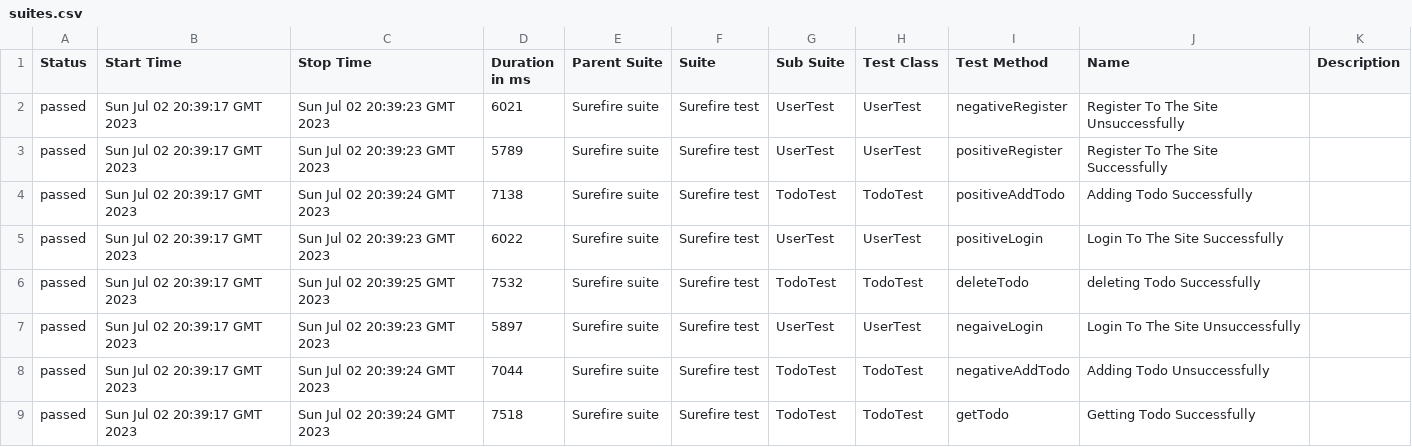
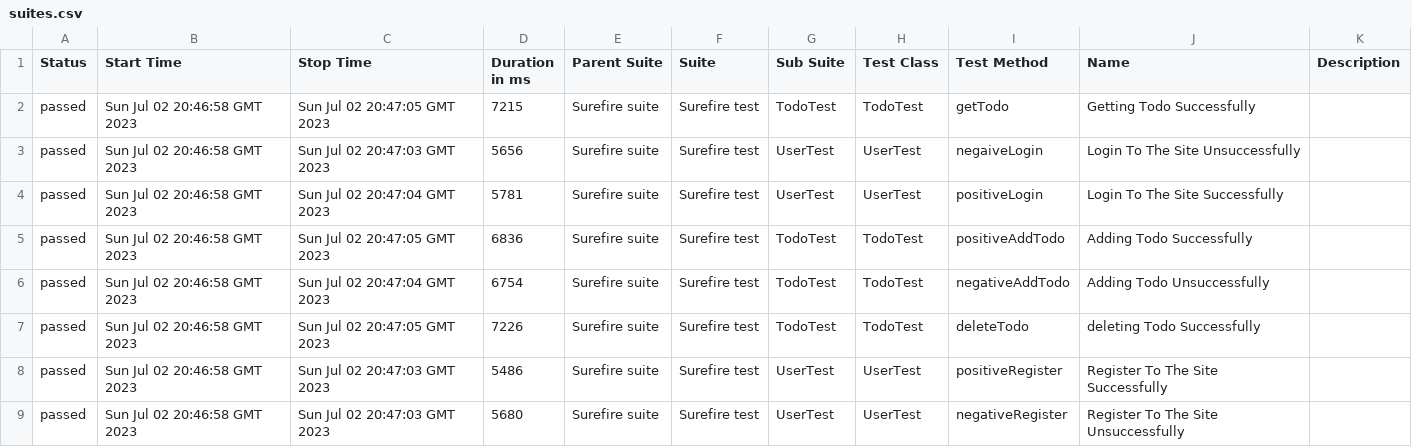
Before and after one commit to MohammedNimer/TodoSite_RestAsssuredProject, a CSV file: 18/data/suites.csv, drawn as a sheet.

```diff
--- a/18/data/suites.csv
+++ b/18/data/suites.csv
@@ -1,9 +1,9 @@
 "Status","Start Time","Stop Time","Duration in ms","Parent Suite","Suite","Sub Suite","Test Class","Test Method","Name","Description"
-"passed","Sun Jul 02 20:39:17 GMT 2023","Sun Jul 02 20:39:23 GMT 2023","6021","Surefire suite","Surefire test","UserTest","UserTest","negativeRegister","Register To The Site Unsuccessfully",""
-"passed","Sun Jul 02 20:39:17 GMT 2023","Sun Jul 02 20:39:23 GMT 2023","5789","Surefire suite","Surefire test","UserTest","UserTest","positiveRegister","Register To The Site Successfully",""
-"passed","Sun Jul 02 20:39:17 GMT 2023","Sun Jul 02 20:39:24 GMT 2023","7138","Surefire suite","Surefire test","TodoTest","TodoTest","positiveAddTodo","Adding Todo Successfully",""
-"passed","Sun Jul 02 20:39:17 GMT 2023","Sun Jul 02 20:39:23 GMT 2023","6022","Surefire suite","Surefire test","UserTest","UserTest","positiveLogin","Login To The Site Successfully",""
-"passed","Sun Jul 02 20:39:17 GMT 2023","Sun Jul 02 20:39:25 GMT 2023","7532","Surefire suite","Surefire test","TodoTest","TodoTest","deleteTodo","deleting Todo Successfully",""
-"passed","Sun Jul 02 20:39:17 GMT 2023","Sun Jul 02 20:39:23 GMT 2023","5897","Surefire suite","Surefire test","UserTest","UserTest","negaiveLogin","Login To The Site Unsuccessfully",""
-"passed","Sun Jul 02 20:39:17 GMT 2023","Sun Jul 02 20:39:24 GMT 2023","7044","Surefire suite","Surefire test","TodoTest","TodoTest","negativeAddTodo","Adding Todo Unsuccessfully",""
-"passed","Sun Jul 02 20:39:17 GMT 2023","Sun Jul 02 20:39:24 GMT 2023","7518","Surefire suite","Surefire test","TodoTest","TodoTest","getTodo","Getting Todo Successfully",""
+"passed","Sun Jul 02 20:46:58 GMT 2023","Sun Jul 02 20:47:05 GMT 2023","7215","Surefire suite","Surefire test","TodoTest","TodoTest","getTodo","Getting Todo Successfully",""
+"passed","Sun Jul 02 20:46:58 GMT 2023","Sun Jul 02 20:47:03 GMT 2023","5656","Surefire suite","Surefire test","UserTest","UserTest","negaiveLogin","Login To The Site Unsuccessfully",""
+"passed","Sun Jul 02 20:46:58 GMT 2023","Sun Jul 02 20:47:04 GMT 2023","5781","Surefire suite","Surefire test","UserTest","UserTest","positiveLogin","Login To The Site Successfully",""
+"passed","Sun Jul 02 20:46:58 GMT 2023","Sun Jul 02 20:47:05 GMT 2023","6836","Surefire suite","Surefire test","TodoTest","TodoTest","positiveAddTodo","Adding Todo Successfully",""
+"passed","Sun Jul 02 20:46:58 GMT 2023","Sun Jul 02 20:47:04 GMT 2023","6754","Surefire suite","Surefire test","TodoTest","TodoTest","negativeAddTodo","Adding Todo Unsuccessfully",""
+"passed","Sun Jul 02 20:46:58 GMT 2023","Sun Jul 02 20:47:05 GMT 2023","7226","Surefire suite","Surefire test","TodoTest","TodoTest","deleteTodo","deleting Todo Successfully",""
+"passed","Sun Jul 02 20:46:58 GMT 2023","Sun Jul 02 20:47:03 GMT 2023","5486","Surefire suite","Surefire test","UserTest","UserTest","positiveRegister","Register To The Site Successfully",""
+"passed","Sun Jul 02 20:46:58 GMT 2023","Sun Jul 02 20:47:03 GMT 2023","5680","Surefire suite","Surefire test","UserTest","UserTest","negativeRegister","Register To The Site Unsuccessfully",""
```
Also changed, not shown: 32 other files.
